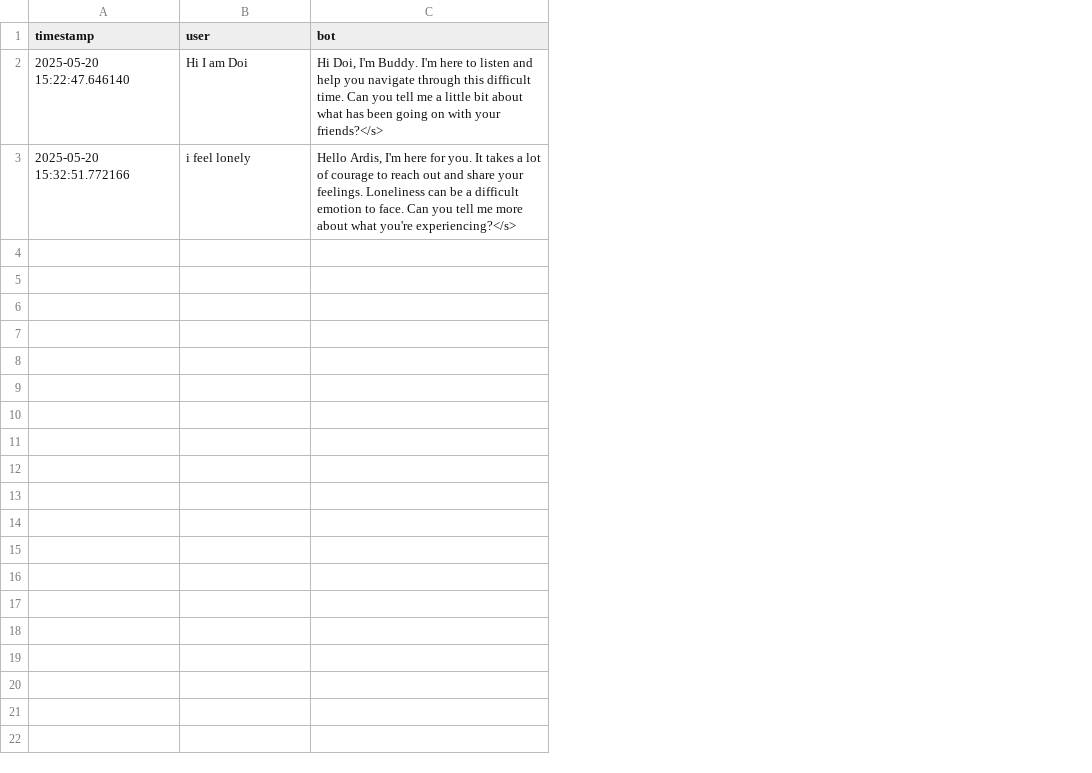
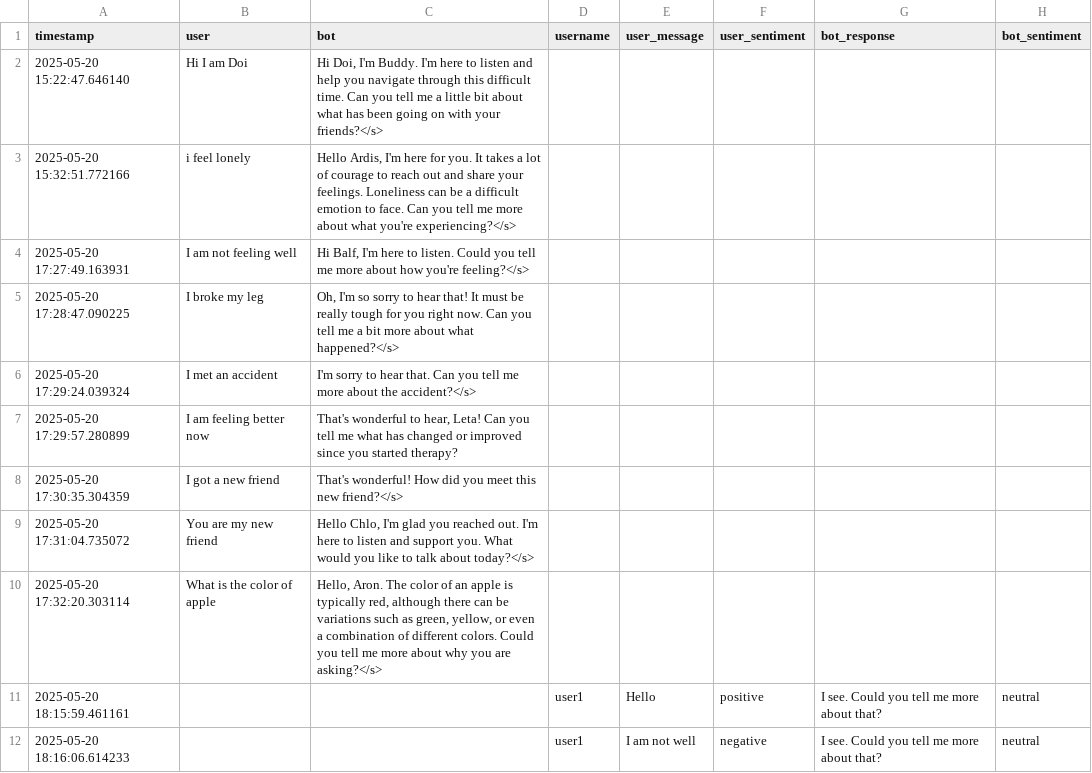
Before and after one commit to Dwaipayan-Ghosh/Therapy_Chatbot, a CSV file: chat_logs.csv, drawn as a sheet; the diff names each change by its address in the sheet, - before the commit and + after, or states it on an @@ line.

Commit message:
model, login, signup and chat-history

```diff
--- a/chat_logs.csv
+++ b/chat_logs.csv
+column D (username), empty
+column E (user_message), empty
+column F (user_sentiment), empty
+column G (bot_response), empty
+column H (bot_sentiment), empty
+row 4: 2025-05-20 17:27:49.163931 | I am not feeling well | Hi Balf, I'm here to listen. Could you tell me more about how you're feeling?</s>
+row 5: 2025-05-20 17:28:47.090225 | I broke my leg | Oh, I'm so sorry to hear that! It must be really tough for you right now. Can you tell me a bit more about what happened?</s>
+row 6: 2025-05-20 17:29:24.039324 | I met an accident | I'm sorry to hear that. Can you tell me more about the accident?</s>
+row 7: 2025-05-20 17:29:57.280899 | I am feeling better now | That's wonderful to hear, Leta! Can you tell me what has changed or improved since you started therapy?
+row 8: 2025-05-20 17:30:35.304359 | I got a new friend | That's wonderful! How did you meet this new friend?</s>
+row 9: 2025-05-20 17:31:04.735072 | You are my new friend | Hello Chlo, I'm glad you reached out. I'm here to listen and support you. What would you like to talk about today?</s>
+row 10: 2025-05-20 17:32:20.303114 | What is the color of apple | Hello, Aron. The color of an apple is typically red, although there can be variations such as green, yellow, or even a combination of different colors. Could you tell me more about why you are asking?</s>
+row 11: 2025-05-20 18:15:59.461161 |  |  | user1 | Hello | positive | I see. Could you tell me more about that? | neutral
+row 12: 2025-05-20 18:16:06.614233 |  |  | user1 | I am not well | negative | I see. Could you tell me more about that? | neutral
```
Also changed, not shown: 4 other files.
